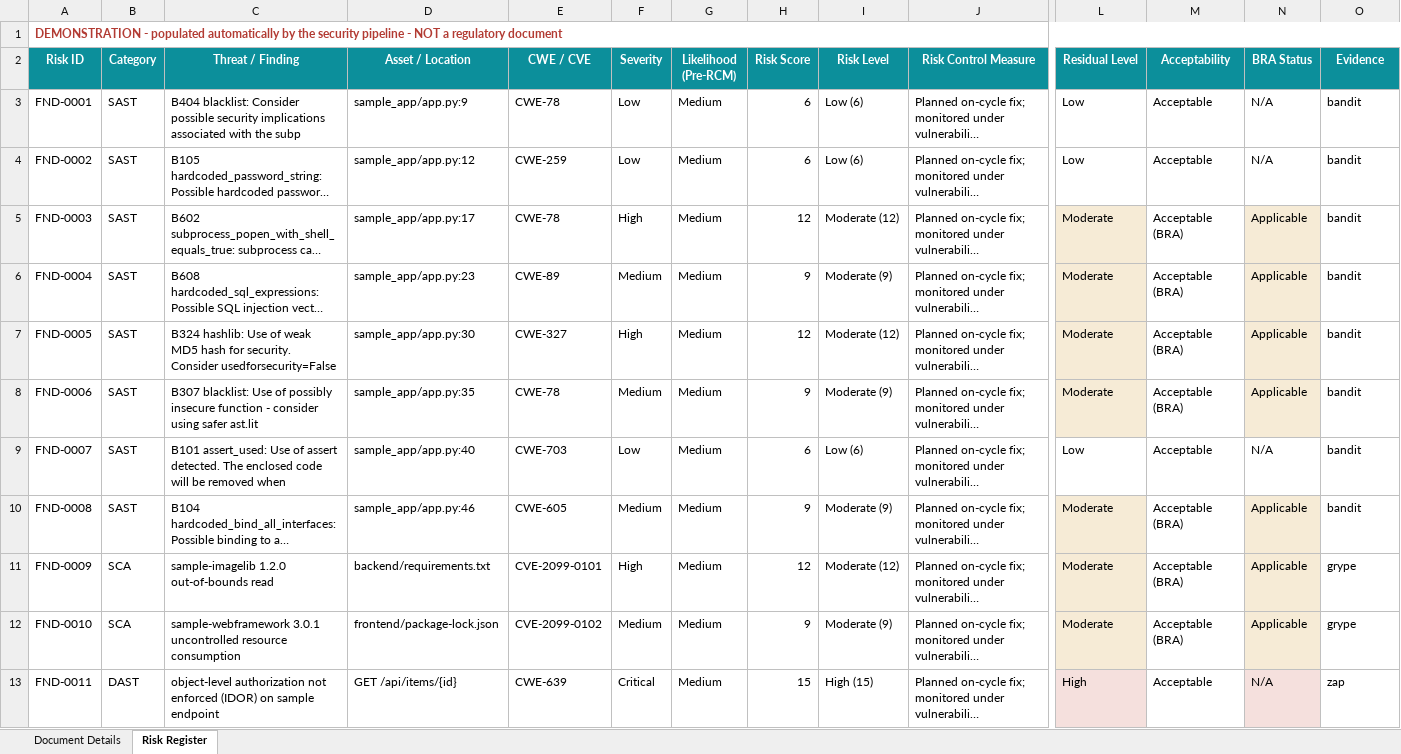
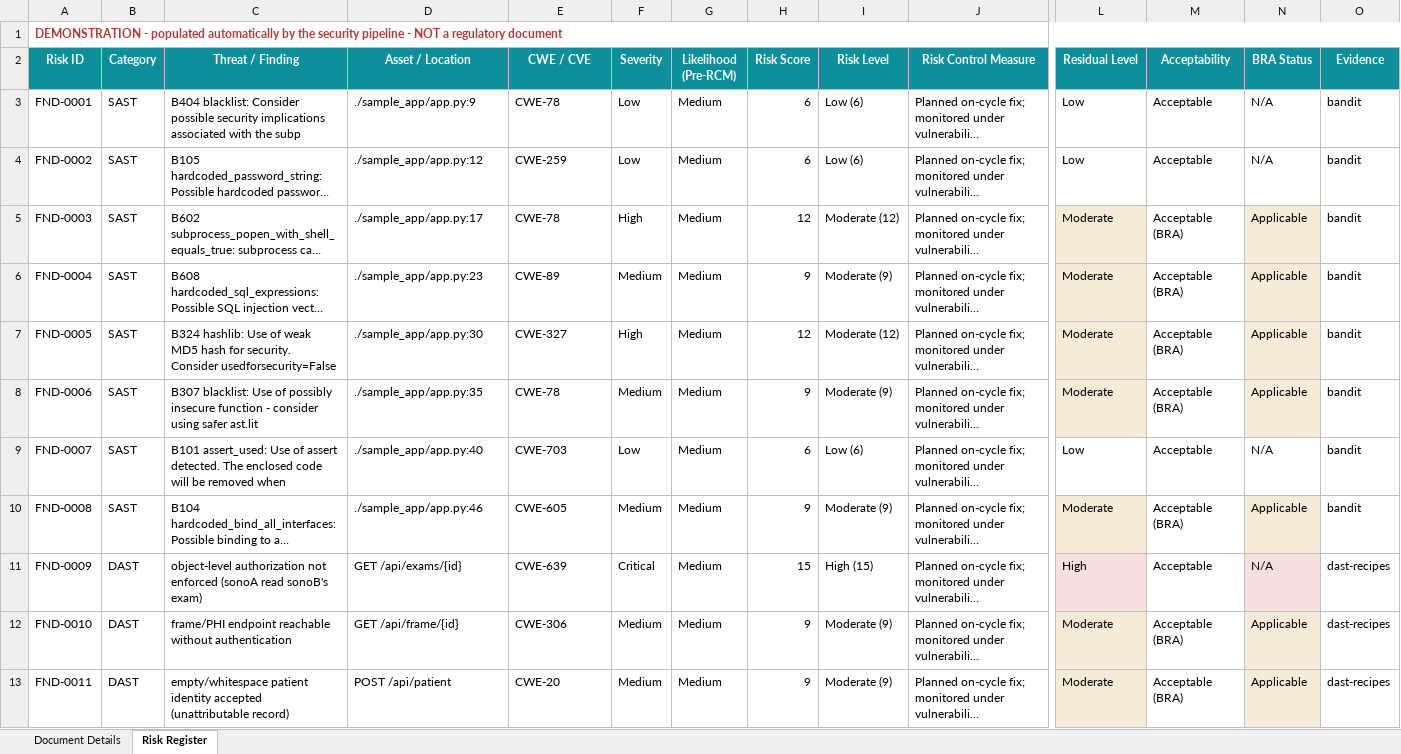
Before and after one commit to theebans018-56/security-pipeline-demo, an Excel workbook: output/register.xlsx, sheet Risk Register, drawn as a sheet; only a part is shown, gaps mark what is left out; long unchanged cells end in …; values as stored, in another font and other column widths than the file's, no borders; the diff covers the shown part only; the diff names each change by its address in the sheet, - before the commit and + after, or states it on an @@ line.

```diff
--- a/output/register.xlsx (sheet Risk Register)
+++ b/output/register.xlsx (sheet Risk Register)
-D3 (Asset / Location): sample_app/app.py:9
+D3 (Asset / Location): ./sample_app/app.py:9
-D4 (Asset / Location): sample_app/app.py:12
+D4 (Asset / Location): ./sample_app/app.py:12
-D5 (Asset / Location): sample_app/app.py:17
+D5 (Asset / Location): ./sample_app/app.py:17
-D6 (Asset / Location): sample_app/app.py:23
+D6 (Asset / Location): ./sample_app/app.py:23
-D7 (Asset / Location): sample_app/app.py:30
+D7 (Asset / Location): ./sample_app/app.py:30
-D8 (Asset / Location): sample_app/app.py:35
+D8 (Asset / Location): ./sample_app/app.py:35
-D9 (Asset / Location): sample_app/app.py:40
+D9 (Asset / Location): ./sample_app/app.py:40
-D10 (Asset / Location): sample_app/app.py:46
+D10 (Asset / Location): ./sample_app/app.py:46
-B11:B12 (Category): SCA
+B11:B12 (Category): DAST
-C11 (Threat / Finding): sample-imagelib 1.2.0 out-of-bounds read
+C11 (Threat / Finding): object-level authorization not enforced (sonoA read sonoB's exam)
-D11 (Asset / Location): backend/requirements.txt
+D11 (Asset / Location): GET /api/exams/{id}
-E11 (CWE / CVE): CVE-2099-0101
+E11 (CWE / CVE): CWE-639
-F11 (Severity): High
+F11 (Severity): Critical
-H11 (Risk Score): 12
+H11 (Risk Score): 15
-I11 (Risk Level): Moderate (12)
+I11 (Risk Level): High (15)
-L11 (Residual Level): Moderate
+L11 (Residual Level): High
-M11 (Acceptability): Acceptable (BRA)
+M11 (Acceptability): Acceptable
-N11 (BRA Status): Applicable
+N11 (BRA Status): N/A
-O11:O12 (Evidence): grype
+O11:O12 (Evidence): dast-recipes
-C12 (Threat / Finding): sample-webframework 3.0.1 uncontrolled resource consumption
+C12 (Threat / Finding): frame/PHI endpoint reachable without authentication
-D12 (Asset / Location): frontend/package-lock.json
+D12 (Asset / Location): GET /api/frame/{id}
-E12 (CWE / CVE): CVE-2099-0102
+E12 (CWE / CVE): CWE-306
-C13 (Threat / Finding): object-level authorization not enforced (IDOR) on sample endpoint
+C13 (Threat / Finding): empty/whitespace patient identity accepted (unattributable record)
-D13 (Asset / Location): GET /api/items/{id}
+D13 (Asset / Location): POST /api/patient
-E13 (CWE / CVE): CWE-639
+E13 (CWE / CVE): CWE-20
-F13 (Severity): Critical
+F13 (Severity): Medium
-H13 (Risk Score): 15
+H13 (Risk Score): 9
-I13 (Risk Level): High (15)
+I13 (Risk Level): Moderate (9)
-L13 (Residual Level): High
+L13 (Residual Level): Moderate
-M13 (Acceptability): Acceptable
+M13 (Acceptability): Acceptable (BRA)
-N13 (BRA Status): N/A
+N13 (BRA Status): Applicable
-O13 (Evidence): zap
+O13 (Evidence): dast-recipes
```
Also changed, not shown: 46 added rows, 22 edited cells and cell formats elsewhere in this sheet, output/docs/DOC_032_register.xlsx, output/docs/DOC_040_traceability.xlsx, 9 other files.
